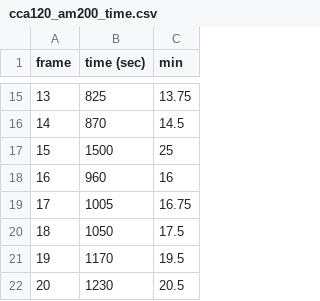
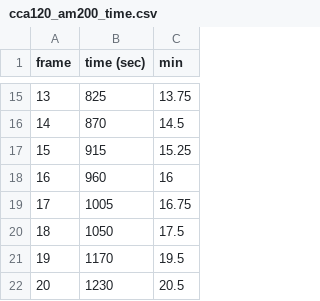
Before and after one commit to amityu/gel_sheets, a CSV file: add_data/cca120_am200/cca120_am200_time.csv, drawn as a sheet; only a part is shown, gaps mark what is left out.

```diff
--- a/add_data/cca120_am200/cca120_am200_time.csv
+++ b/add_data/cca120_am200/cca120_am200_time.csv
@@ -16,3 +16,3 @@
 14,870,14.5
-15,1500,25
+15,915,15.25
 16,960,16
```
Also changed, not shown: 3 other files.
